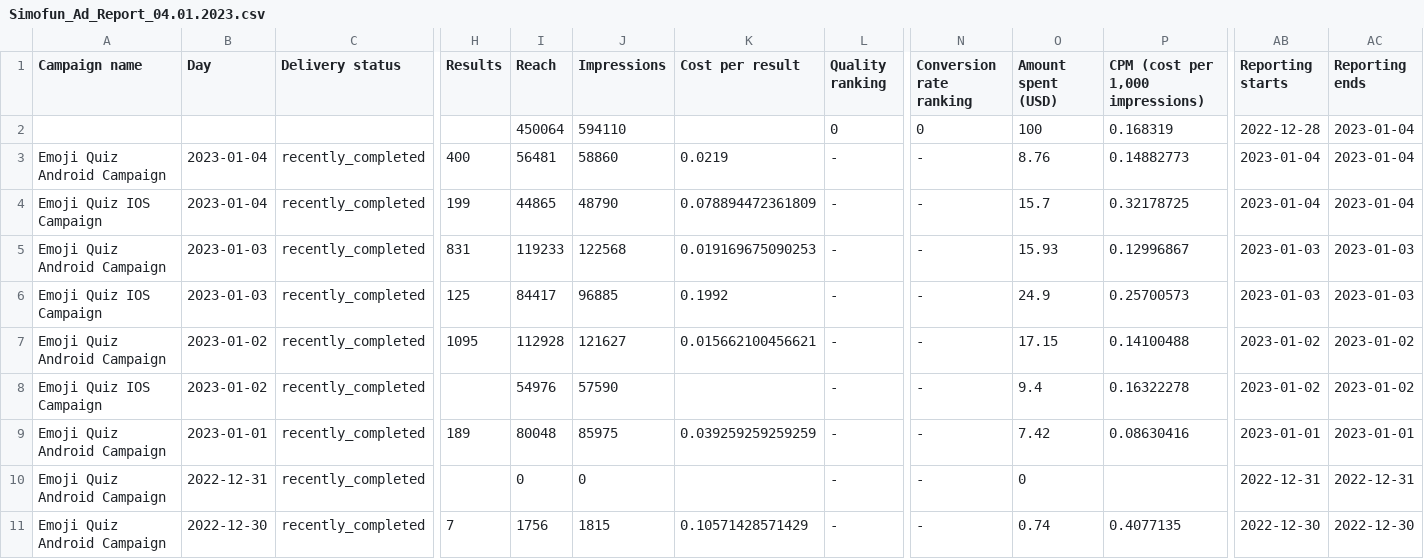
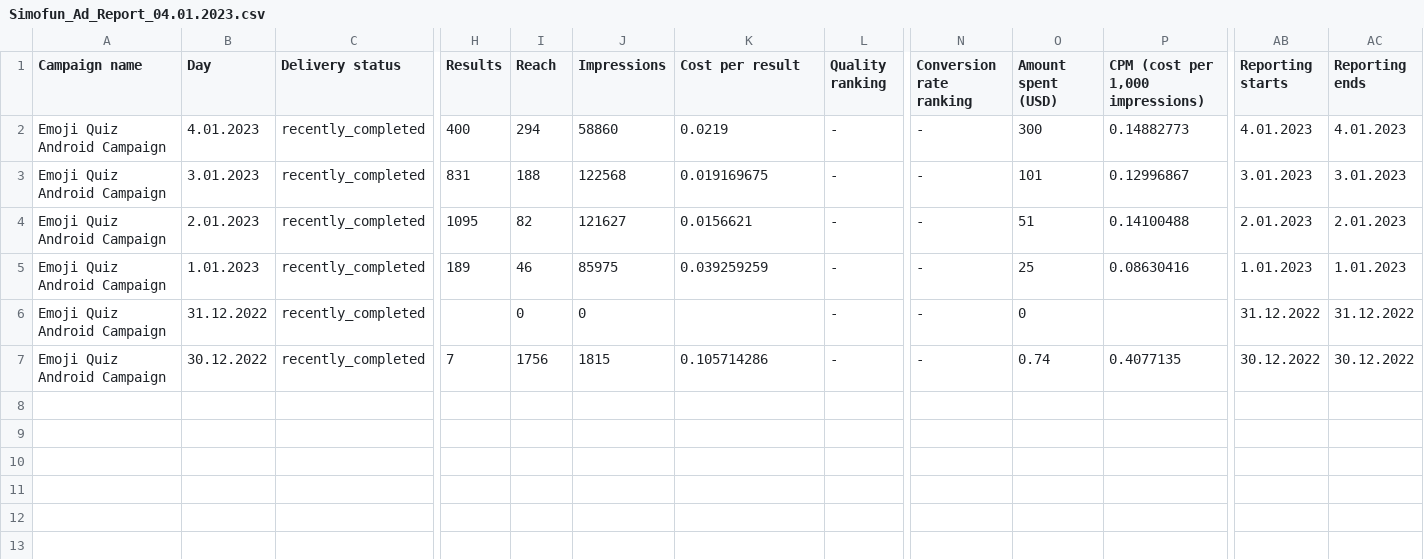
Before and after one commit to demegire/ukeba, a CSV file: uploads/Simofun_Ad_Report_04.01.2023.csv, drawn as a sheet; only a part is shown, gaps mark what is left out; removed rows and columns are numbered as before the commit, all else as after; rows hold the shown columns only; the diff names each change by its address in the sheet, - before the commit and + after, or states it on an @@ line.

Commit message:
Change cumulative variable names

```diff
--- a/uploads/Simofun_Ad_Report_04.01.2023.csv
+++ b/uploads/Simofun_Ad_Report_04.01.2023.csv
-row 2:  |  |  |  | 450064 | 594110 |  | 0 | 0 | 100 | 0.168319 | 2022-12-28 | 2023-01-04
-B2 (Day): 2023-01-04
+B2 (Day): 4.01.2023
-I2 (Reach): 56481
+I2 (Reach): 294
-O2 (Amount spent (USD)): 8.76
+O2 (Amount spent (USD)): 300
-AB2 (Reporting starts): 2023-01-04
+AB2 (Reporting starts): 4.01.2023
-AC2 (Reporting ends): 2023-01-04
+AC2 (Reporting ends): 4.01.2023
-row 4: Emoji Quiz IOS Campaign | 2023-01-04 | recently_completed | 199 | 44865 | 48790 | 0.078894472361809 | - | - | 15.7 | 0.32178725 | 2023-01-04 | 2023-01-04
-B3 (Day): 2023-01-03
+B3 (Day): 3.01.2023
-I3 (Reach): 119233
+I3 (Reach): 188
-K3 (Cost per result): 0.019169675090253
+K3 (Cost per result): 0.019169675
-O3 (Amount spent (USD)): 15.93
+O3 (Amount spent (USD)): 101
-AB3 (Reporting starts): 2023-01-03
+AB3 (Reporting starts): 3.01.2023
-AC3 (Reporting ends): 2023-01-03
+AC3 (Reporting ends): 3.01.2023
-row 6: Emoji Quiz IOS Campaign | 2023-01-03 | recently_completed | 125 | 84417 | 96885 | 0.1992 | - | - | 24.9 | 0.25700573 | 2023-01-03 | 2023-01-03
-B4 (Day): 2023-01-02
+B4 (Day): 2.01.2023
-I4 (Reach): 112928
+I4 (Reach): 82
-K4 (Cost per result): 0.015662100456621
+K4 (Cost per result): 0.0156621
-O4 (Amount spent (USD)): 17.15
+O4 (Amount spent (USD)): 51
-AB4 (Reporting starts): 2023-01-02
+AB4 (Reporting starts): 2.01.2023
-AC4 (Reporting ends): 2023-01-02
+AC4 (Reporting ends): 2.01.2023
-row 8: Emoji Quiz IOS Campaign | 2023-01-02 | recently_completed |  | 54976 | 57590 |  | - | - | 9.4 | 0.16322278 | 2023-01-02 | 2023-01-02
-B5 (Day): 2023-01-01
+B5 (Day): 1.01.2023
-I5 (Reach): 80048
+I5 (Reach): 46
-K5 (Cost per result): 0.039259259259259
+K5 (Cost per result): 0.039259259
-O5 (Amount spent (USD)): 7.42
+O5 (Amount spent (USD)): 25
-AB5 (Reporting starts): 2023-01-01
+AB5 (Reporting starts): 1.01.2023
-AC5 (Reporting ends): 2023-01-01
+AC5 (Reporting ends): 1.01.2023
-B6 (Day): 2022-12-31
+B6 (Day): 31.12.2022
-AB6 (Reporting starts): 2022-12-31
+AB6 (Reporting starts): 31.12.2022
-AC6 (Reporting ends): 2022-12-31
+AC6 (Reporting ends): 31.12.2022
-B7 (Day): 2022-12-30
+B7 (Day): 30.12.2022
-K7 (Cost per result): 0.10571428571429
+K7 (Cost per result): 0.105714286
-AB7 (Reporting starts): 2022-12-30
+AB7 (Reporting starts): 30.12.2022
-AC7 (Reporting ends): 2022-12-30
+AC7 (Reporting ends): 30.12.2022
```
Also changed, not shown: 2 other files.
